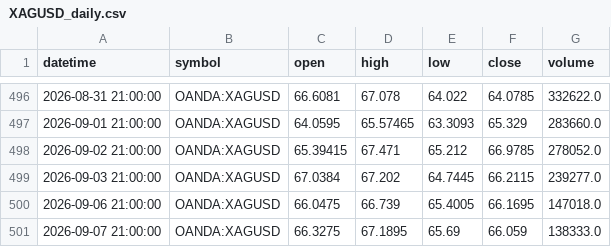
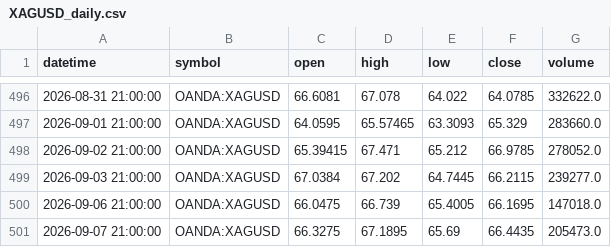
Before and after one commit to ashfaaqmohamed/usdxau, a CSV file: data/XAGUSD_daily.csv, drawn as a sheet; only a part is shown, gaps mark what is left out.

```diff
--- a/data/XAGUSD_daily.csv
+++ b/data/XAGUSD_daily.csv
@@ -500,2 +500,2 @@ datetime,symbol,open,high,low,close,volume
 2026-09-06 21:00:00,OANDA:XAGUSD,66.0475,66.739,65.4005,66.1695,147018.0
-2026-09-07 21:00:00,OANDA:XAGUSD,66.3275,67.1895,65.69,66.059,138333.0
+2026-09-07 21:00:00,OANDA:XAGUSD,66.3275,67.1895,65.69,66.4435,205473.0
```
Also changed, not shown: data/XAGUSD_1h.csv, data/XAGUSD_4h.csv, 7 other files.
